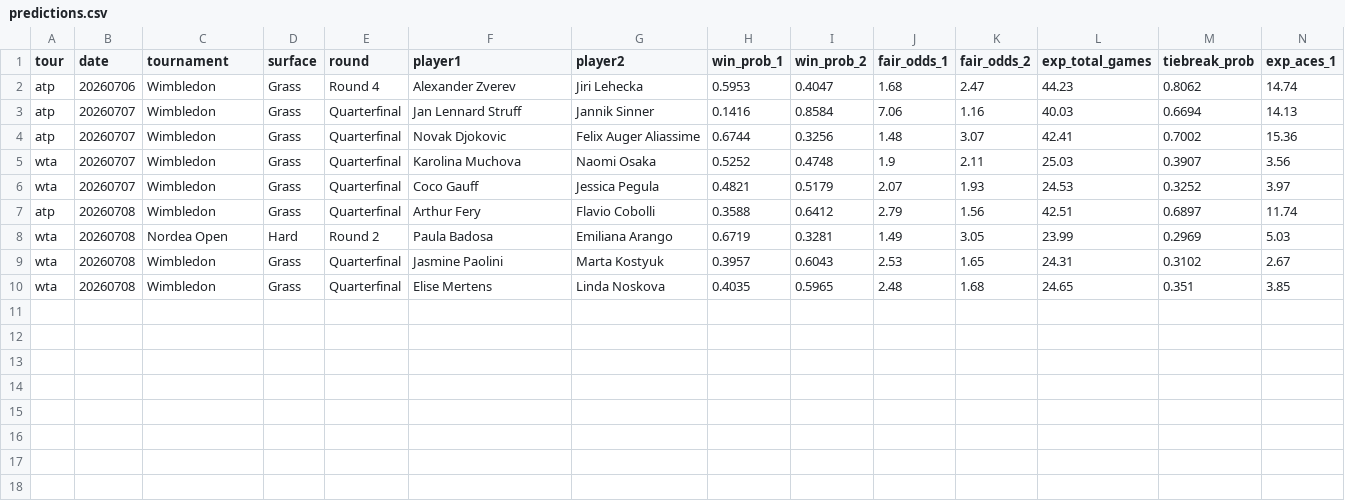
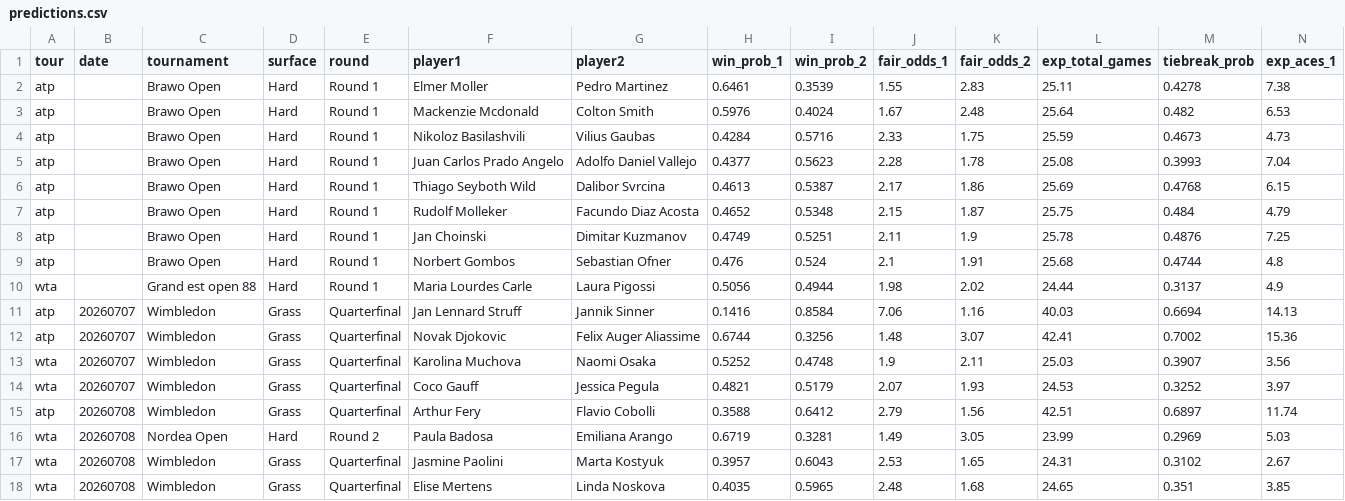
Before and after one commit to DanielTomaro13/Tennis-Modelling, a CSV file: reports/predictions.csv, drawn as a sheet; only a part is shown; removed rows and columns are numbered as before the commit, all else as after; rows hold the shown columns only; the diff names each change by its address in the sheet, - before the commit and + after, or states it on an @@ line.

```diff
--- a/reports/predictions.csv
+++ b/reports/predictions.csv
-row 2: atp | 20260706 | Wimbledon | Grass | Round 4 | Alexander Zverev | Jiri Lehecka | 0.5953 | 0.4047 | 1.68 | 2.47 | 44.23 | 0.8062 | 14.74
+row 2: atp |  | Brawo Open | Hard | Round 1 | Elmer Moller | Pedro Martinez | 0.6461 | 0.3539 | 1.55 | 2.83 | 25.11 | 0.4278 | 7.38
+row 3: atp |  | Brawo Open | Hard | Round 1 | Mackenzie Mcdonald | Colton Smith | 0.5976 | 0.4024 | 1.67 | 2.48 | 25.64 | 0.482 | 6.53
+row 4: atp |  | Brawo Open | Hard | Round 1 | Nikoloz Basilashvili | Vilius Gaubas | 0.4284 | 0.5716 | 2.33 | 1.75 | 25.59 | 0.4673 | 4.73
+row 5: atp |  | Brawo Open | Hard | Round 1 | Juan Carlos Prado Angelo | Adolfo Daniel Vallejo | 0.4377 | 0.5623 | 2.28 | 1.78 | 25.08 | 0.3993 | 7.04
+row 6: atp |  | Brawo Open | Hard | Round 1 | Thiago Seyboth Wild | Dalibor Svrcina | 0.4613 | 0.5387 | 2.17 | 1.86 | 25.69 | 0.4768 | 6.15
+row 7: atp |  | Brawo Open | Hard | Round 1 | Rudolf Molleker | Facundo Diaz Acosta | 0.4652 | 0.5348 | 2.15 | 1.87 | 25.75 | 0.484 | 4.79
+row 8: atp |  | Brawo Open | Hard | Round 1 | Jan Choinski | Dimitar Kuzmanov | 0.4749 | 0.5251 | 2.11 | 1.9 | 25.78 | 0.4876 | 7.25
+row 9: atp |  | Brawo Open | Hard | Round 1 | Norbert Gombos | Sebastian Ofner | 0.476 | 0.524 | 2.1 | 1.91 | 25.68 | 0.4744 | 4.8
+row 10: wta |  | Grand est open 88 | Hard | Round 1 | Maria Lourdes Carle | Laura Pigossi | 0.5056 | 0.4944 | 1.98 | 2.02 | 24.44 | 0.3137 | 4.9
```
Also changed, not shown: 7 other files.
